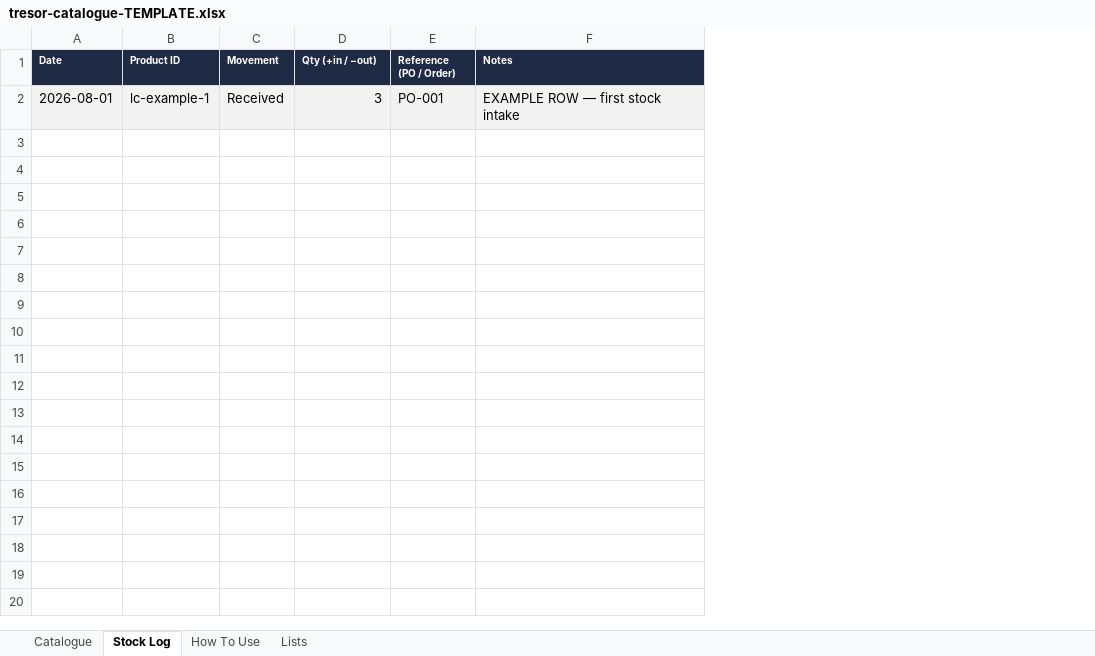
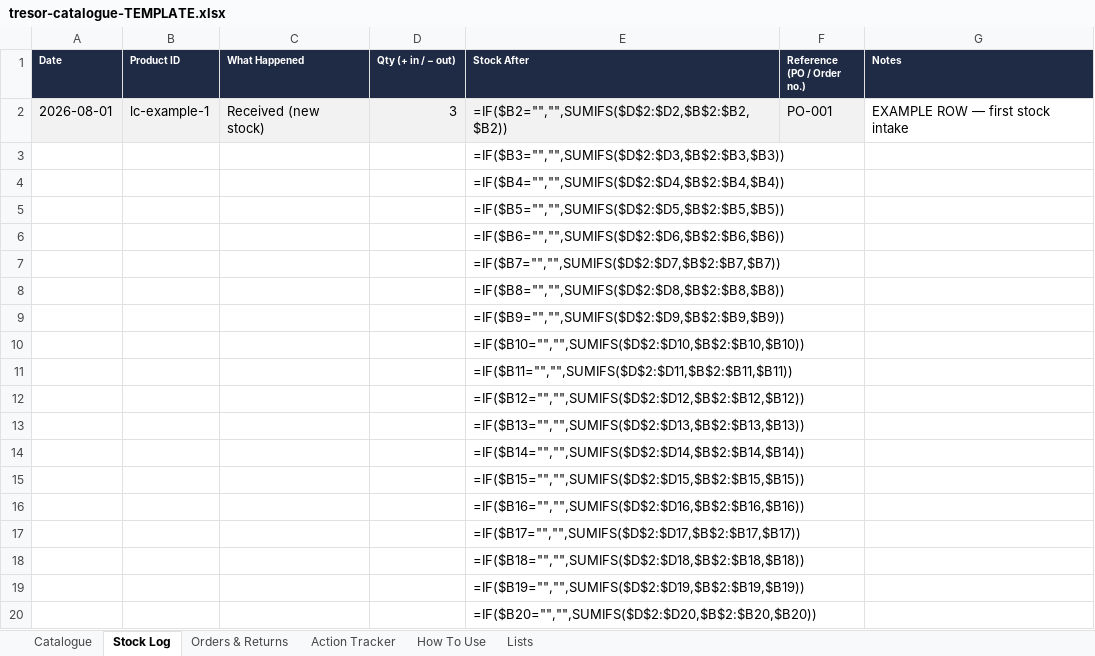
Before and after one commit to sumanthrb94-sudo/Tresor-Couture, an Excel workbook: docs/ops/tresor-catalogue-TEMPLATE.xlsx, sheet Stock Log, drawn as a sheet; only a part is shown; values as stored, in another font and other column widths than the file's, no borders; formulas without a stored value are shown as written; removed rows and columns are numbered as before the commit, all else as after; the diff covers the shown part only; the diff names each change by its address in the sheet, - before the commit and + after, or states it on an @@ line.

```diff
--- a/docs/ops/tresor-catalogue-TEMPLATE.xlsx (sheet Stock Log)
+++ b/docs/ops/tresor-catalogue-TEMPLATE.xlsx (sheet Stock Log)
+sheet tab: Orders & Returns
+sheet tab: Action Tracker
-column C (Movement), row 2: Received
+column C (What Happened), row 2: Received (new stock)
+column E (Stock After), row 2: =IF($B2="","",SUMIFS($D$2:$D2,$B$2:$B2,$B2))
-D1: Qty (+in / −out)
+D1: Qty (+ in / − out)
-F1: Reference (PO / Order)
+F1: Reference (PO / Order no.)
-G2 fill: #F2F2F2
+G2 fill: none
+row 3:  |  |  |  | =IF($B3="","",SUMIFS($D$2:$D3,$B$2:$B3,$B3))
+row 4:  |  |  |  | =IF($B4="","",SUMIFS($D$2:$D4,$B$2:$B4,$B4))
+row 5:  |  |  |  | =IF($B5="","",SUMIFS($D$2:$D5,$B$2:$B5,$B5))
+row 6:  |  |  |  | =IF($B6="","",SUMIFS($D$2:$D6,$B$2:$B6,$B6))
+row 7:  |  |  |  | =IF($B7="","",SUMIFS($D$2:$D7,$B$2:$B7,$B7))
+row 8:  |  |  |  | =IF($B8="","",SUMIFS($D$2:$D8,$B$2:$B8,$B8))
+row 9:  |  |  |  | =IF($B9="","",SUMIFS($D$2:$D9,$B$2:$B9,$B9))
+row 10:  |  |  |  | =IF($B10="","",SUMIFS($D$2:$D10,$B$2:$B10,$B10))
+row 11:  |  |  |  | =IF($B11="","",SUMIFS($D$2:$D11,$B$2:$B11,$B11))
+row 12:  |  |  |  | =IF($B12="","",SUMIFS($D$2:$D12,$B$2:$B12,$B12))
+row 13:  |  |  |  | =IF($B13="","",SUMIFS($D$2:$D13,$B$2:$B13,$B13))
+row 14:  |  |  |  | =IF($B14="","",SUMIFS($D$2:$D14,$B$2:$B14,$B14))
+row 15:  |  |  |  | =IF($B15="","",SUMIFS($D$2:$D15,$B$2:$B15,$B15))
+row 16:  |  |  |  | =IF($B16="","",SUMIFS($D$2:$D16,$B$2:$B16,$B16))
+row 17:  |  |  |  | =IF($B17="","",SUMIFS($D$2:$D17,$B$2:$B17,$B17))
+row 18:  |  |  |  | =IF($B18="","",SUMIFS($D$2:$D18,$B$2:$B18,$B18))
+row 19:  |  |  |  | =IF($B19="","",SUMIFS($D$2:$D19,$B$2:$B19,$B19))
+row 20:  |  |  |  | =IF($B20="","",SUMIFS($D$2:$D20,$B$2:$B20,$B20))
```
Also changed, not shown: 580 added rows elsewhere in this sheet, sheet How To Use, sheet Lists, docs/ops/tresor-catalogue-SAMPLE.xlsx, 1 other file.
